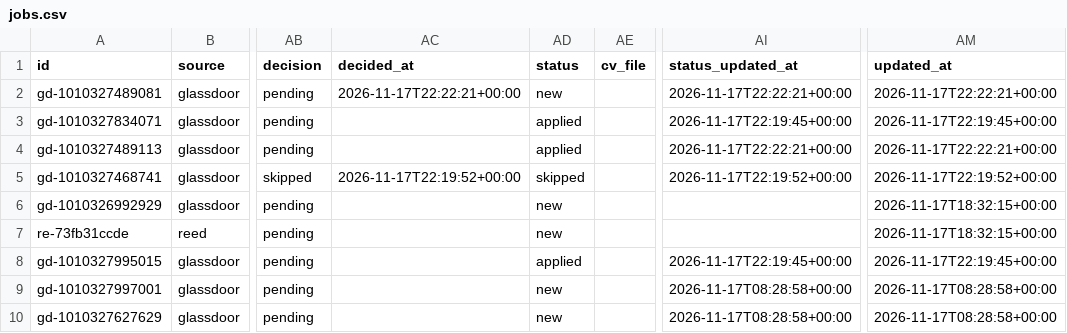
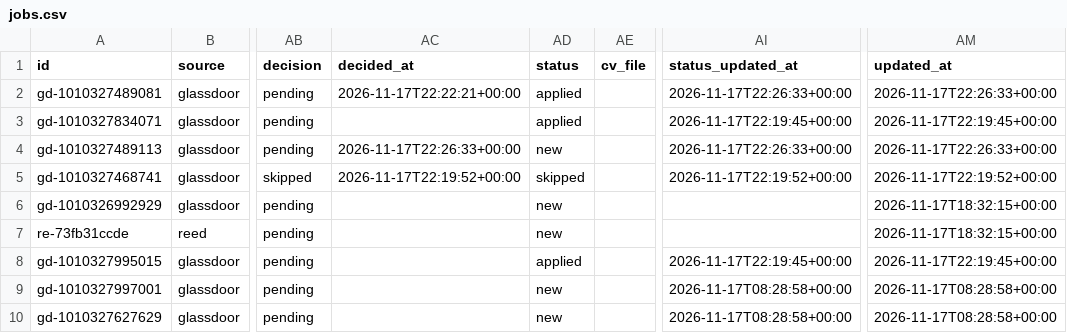
Before and after one commit to Drvptl2106/jobs, a CSV file: data/jobs.csv, drawn as a sheet; only a part is shown, gaps mark what is left out; the diff names each change by its address in the sheet, - before the commit and + after, or states it on an @@ line.

```diff
--- a/data/jobs.csv
+++ b/data/jobs.csv
-AD2 (status): new
+AD2 (status): applied
-AI2 (status_updated_at): 2026-11-17T22:22:21+00:00
+AI2 (status_updated_at): 2026-11-17T22:26:33+00:00
-AM2 (updated_at): 2026-11-17T22:22:21+00:00
+AM2 (updated_at): 2026-11-17T22:26:33+00:00
-AC4 (decided_at): (empty)
+AC4 (decided_at): 2026-11-17T22:26:33+00:00
-AD4 (status): applied
+AD4 (status): new
-AI4 (status_updated_at): 2026-11-17T22:22:21+00:00
+AI4 (status_updated_at): 2026-11-17T22:26:33+00:00
-AM4 (updated_at): 2026-11-17T22:22:21+00:00
+AM4 (updated_at): 2026-11-17T22:26:33+00:00
```
Also changed, not shown: data/applied.csv, 1 other file.
